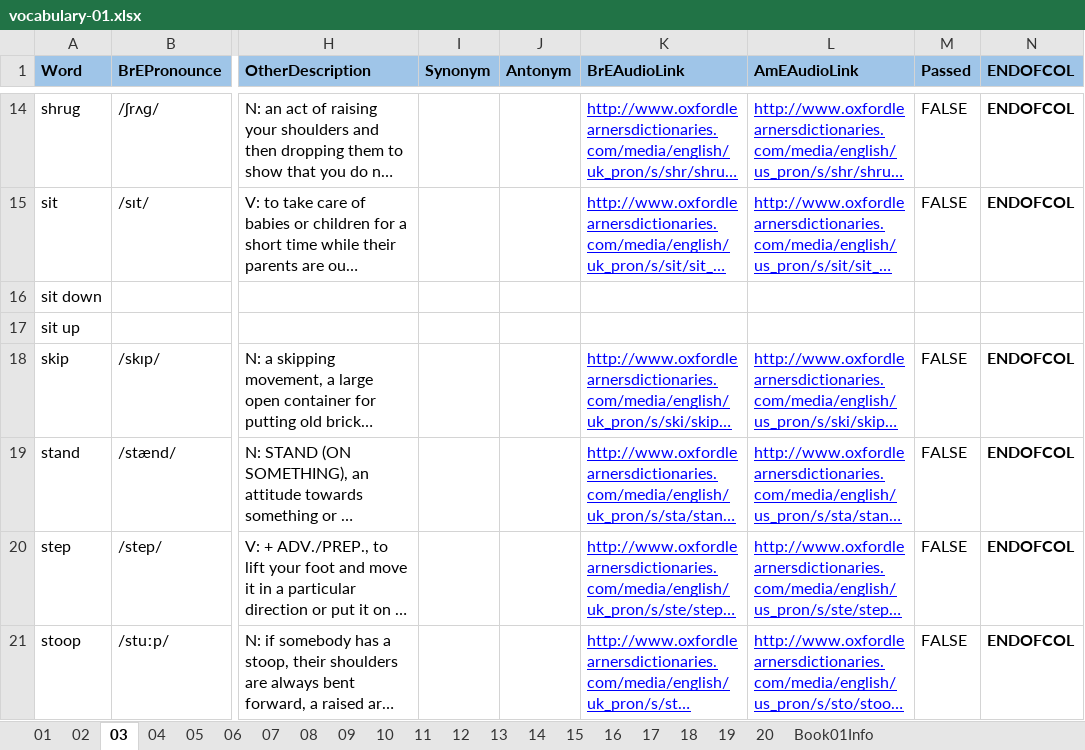
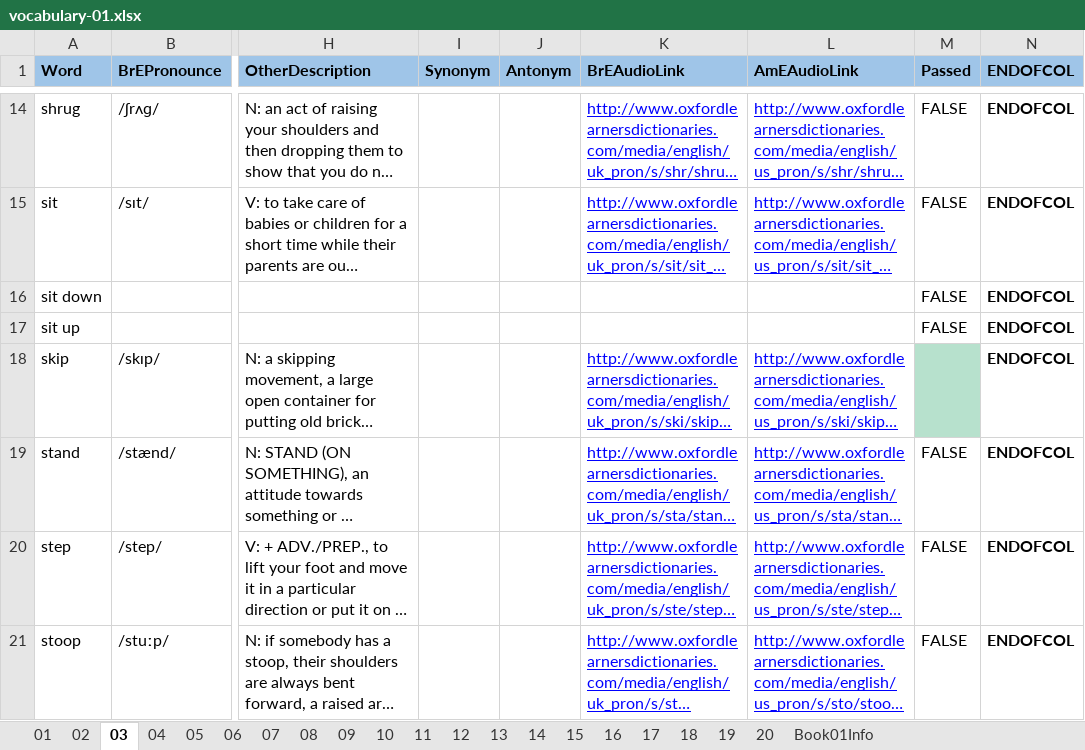
Before and after one commit to 83thanhha/DictionaryAT, an Excel workbook: _OXFORD/vocabulary-01.xlsx, sheet 03, drawn as a sheet; only a part is shown, gaps mark what is left out; long unchanged cells end in …; values as stored, in another font and other column widths than the file's, no borders; charts and pictures and conditional formats not drawn; the diff names each change by its address in the sheet, - before the commit and + after, or states it on an @@ line.

```diff
--- a/_OXFORD/vocabulary-01.xlsx (sheet 03)
+++ b/_OXFORD/vocabulary-01.xlsx (sheet 03)
-M16:M17 (Passed): (empty)
+M16:M17 (Passed): FALSE
-N16:N17 (ENDOFCOL): (empty)
+N16:N17 (ENDOFCOL): ENDOFCOL
-M18 (Passed): FALSE
+M18 (Passed): (empty)
-M18 fill: none
+M18 fill: #B7E1CD
```
Also changed, not shown: sheet 04, 1 other file.
